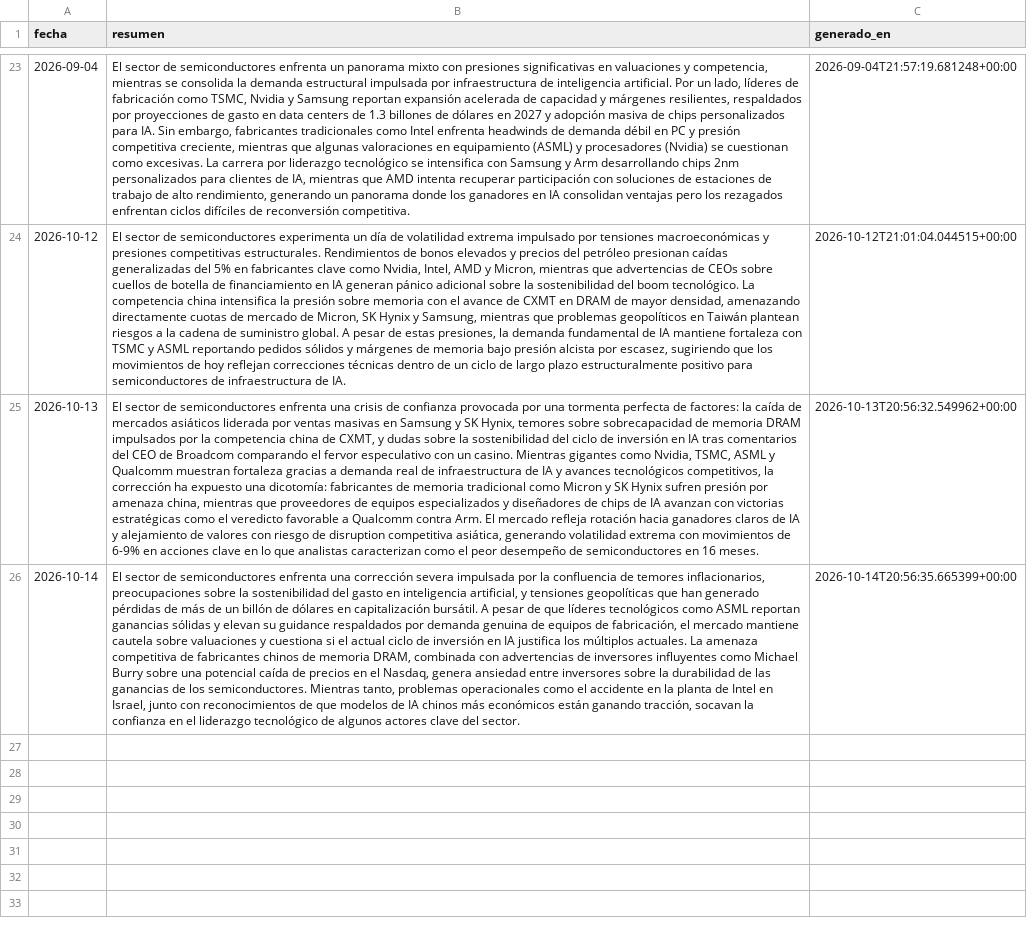
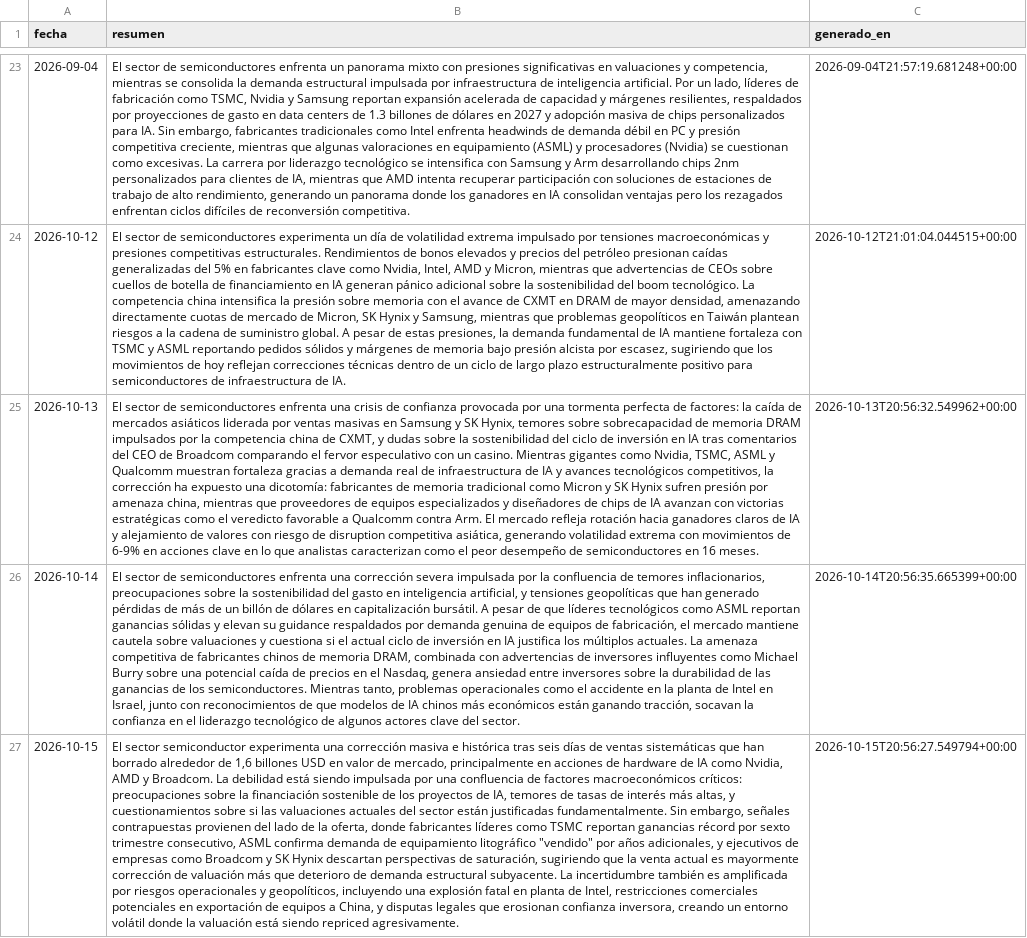
Before and after one commit to nicolasaraneda/mki-terminal, a CSV file: data/backups/noticias_resumen_dia.csv, drawn as a sheet; only a part is shown, gaps mark what is left out; the diff names each change by its address in the sheet, - before the commit and + after, or states it on an @@ line.

```diff
--- a/data/backups/noticias_resumen_dia.csv
+++ b/data/backups/noticias_resumen_dia.csv
+row 27: 2026-10-15 | El sector semiconductor experimenta una corrección masiva e histórica tras seis días de ventas sistemáticas que han borrado alrededor de 1,6 billones USD en valor de mercado, principalmente en acciones de hardware de IA como Nvidia, AMD y Broadcom. La debilidad está siendo impulsada por una confluencia de factores macroeconómicos críticos: preocupaciones sobre la financiación sostenible de los proyectos de IA, temores de tasas de interés más altas, y cuestionamientos sobre si las valuaciones actuales del sector están justificadas fundamentalmente. Sin embargo, señales contrapuestas provienen del lado de la oferta, donde fabricantes líderes como TSMC reportan ganancias récord por sexto trimestre consecutivo, ASML confirma demanda de equipamiento litográfico "vendido" por años adicionales, y ejecutivos de empresas como Broadcom y SK Hynix descartan perspectivas de saturación, sugiriendo que la venta actual es mayormente corrección de valuación más que deterioro de demanda estructural subyacente. La incertidumbre también es amplificada por riesgos operacionales y geopolíticos, incluyendo una explosión fatal en planta de Intel, restricciones comerciales potenciales en exportación de equipos a China, y disputas legales que erosionan confianza inversora, creando un entorno volátil donde la valuación está siendo repriced agresivamente. | 2026-10-15T20:56:27.549794+00:00
```
Also changed, not shown: data/backups/senales_divergencias.csv, data/backups/senales_senales_ticker.csv, 8 other files.
